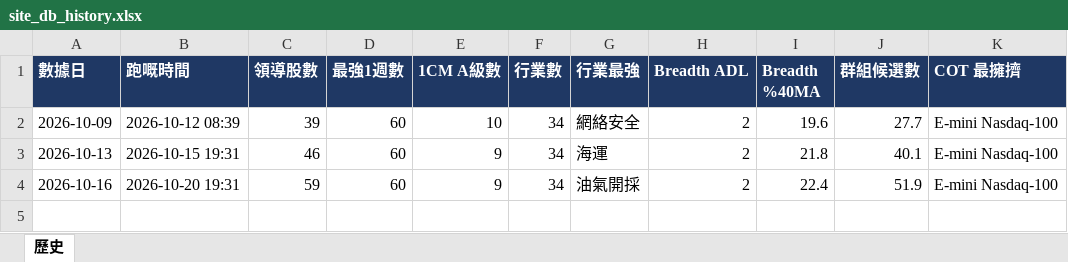
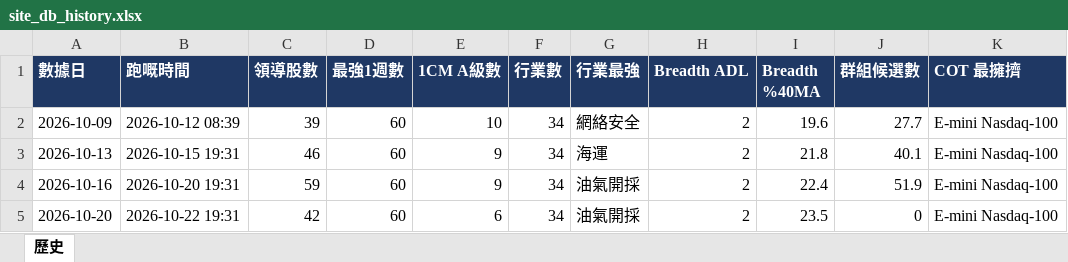
Before and after one commit to Desmondddkey/trading-desk, an Excel workbook: db/site_db_history.xlsx, sheet 歷史, drawn as a sheet; values as stored, in another font and other column widths than the file's, no borders; the diff names each change by its address in the sheet, - before the commit and + after, or states it on an @@ line.

```diff
--- a/db/site_db_history.xlsx (sheet 歷史)
+++ b/db/site_db_history.xlsx (sheet 歷史)
+row 5: 2026-10-20 | 2026-10-22 19:31 | 42 | 60 | 6 | 34 | 油氣開採 | 2 | 23.5 | 0 | E-mini Nasdaq-100
```
Also changed, not shown: 50 other files.
